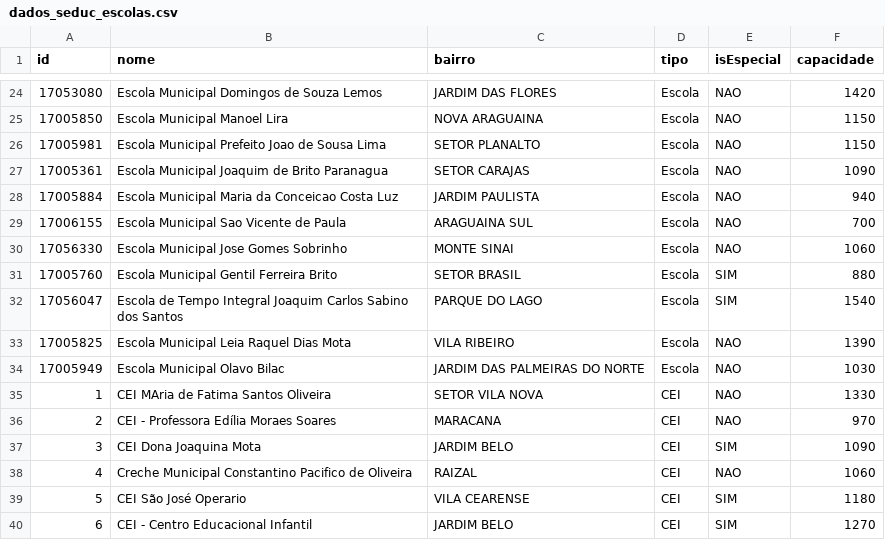
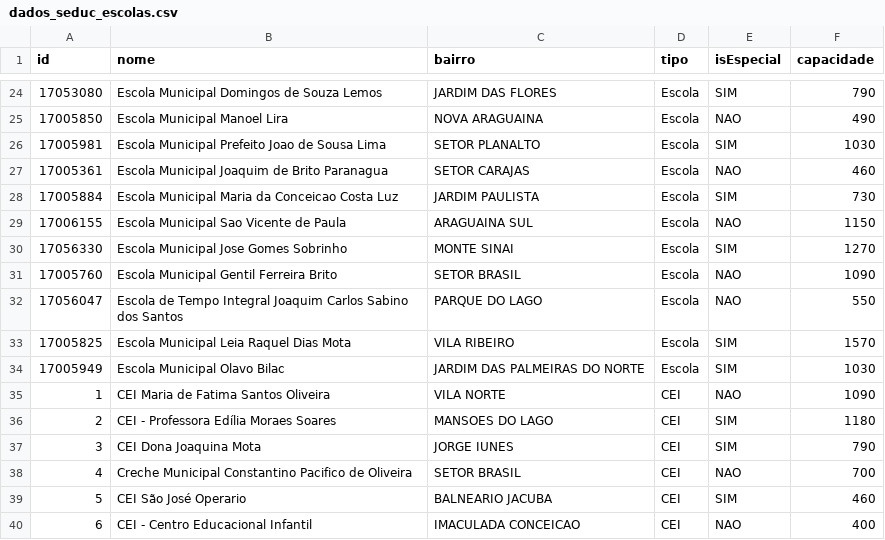
Before and after one commit to datahubi-gov/datahubi, a CSV file: Python/dados/educacao/dados_seduc_escolas.csv, drawn as a sheet; only a part is shown, gaps mark what is left out; the diff covers the shown part only.

```diff
--- a/Python/dados/educacao/dados_seduc_escolas.csv
+++ b/Python/dados/educacao/dados_seduc_escolas.csv
@@ -24,17 +24,17 @@ id;nome;bairro;tipo;isEspecial;capacidade
-17053080;Escola Municipal Domingos de Souza Lemos;JARDIM DAS FLORES;Escola;NAO;1420
-17005850;Escola Municipal Manoel Lira;NOVA ARAGUAINA;Escola;NAO;1150
-17005981;Escola Municipal Prefeito Joao de Sousa Lima;SETOR PLANALTO;Escola;NAO;1150
-17005361;Escola Municipal Joaquim de Brito Paranagua;SETOR CARAJAS;Escola;NAO;1090
-17005884;Escola Municipal Maria da Conceicao Costa Luz;JARDIM PAULISTA;Escola;NAO;940
-17006155;Escola Municipal Sao Vicente de Paula;ARAGUAINA SUL;Escola;NAO;700
-17056330;Escola Municipal Jose Gomes Sobrinho;MONTE SINAI;Escola;NAO;1060
-17005760;Escola Municipal Gentil Ferreira Brito;SETOR BRASIL;Escola;SIM;880
-17056047;Escola de Tempo Integral Joaquim Carlos Sabino dos Santos;PARQUE DO LAGO;Escola;SIM;1540
-17005825;Escola Municipal Leia Raquel Dias Mota;VILA RIBEIRO;Escola;NAO;1390
-17005949;Escola Municipal Olavo Bilac;JARDIM DAS PALMEIRAS DO NORTE;Escola;NAO;1030
-1;CEI MAria de Fatima Santos Oliveira;SETOR VILA NOVA;CEI;NAO;1330
-2;CEI - Professora Edília Moraes Soares;MARACANA;CEI;NAO;970
-3;CEI Dona Joaquina Mota;JARDIM BELO;CEI;SIM;1090
-4;Creche Municipal Constantino Pacifico de Oliveira;RAIZAL;CEI;NAO;1060
-5;CEI São José Operario;VILA CEARENSE;CEI;SIM;1180
-6;CEI - Centro Educacional Infantil;JARDIM BELO;CEI;SIM;1270
+17053080;Escola Municipal Domingos de Souza Lemos;JARDIM DAS FLORES;Escola;SIM;790
+17005850;Escola Municipal Manoel Lira;NOVA ARAGUAINA;Escola;NAO;490
+17005981;Escola Municipal Prefeito Joao de Sousa Lima;SETOR PLANALTO;Escola;SIM;1030
+17005361;Escola Municipal Joaquim de Brito Paranagua;SETOR CARAJAS;Escola;NAO;460
+17005884;Escola Municipal Maria da Conceicao Costa Luz;JARDIM PAULISTA;Escola;SIM;730
+17006155;Escola Municipal Sao Vicente de Paula;ARAGUAINA SUL;Escola;NAO;1150
+17056330;Escola Municipal Jose Gomes Sobrinho;MONTE SINAI;Escola;SIM;1270
+17005760;Escola Municipal Gentil Ferreira Brito;SETOR BRASIL;Escola;NAO;1090
+17056047;Escola de Tempo Integral Joaquim Carlos Sabino dos Santos;PARQUE DO LAGO;Escola;NAO;550
+17005825;Escola Municipal Leia Raquel Dias Mota;VILA RIBEIRO;Escola;SIM;1570
+17005949;Escola Municipal Olavo Bilac;JARDIM DAS PALMEIRAS DO NORTE;Escola;SIM;1030
+1;CEI Maria de Fatima Santos Oliveira;VILA NORTE;CEI;NAO;1090
+2;CEI - Professora Edília Moraes Soares;MANSOES DO LAGO;CEI;SIM;1180
+3;CEI Dona Joaquina Mota;JORGE IUNES;CEI;SIM;790
+4;Creche Municipal Constantino Pacifico de Oliveira;SETOR BRASIL;CEI;NAO;700
+5;CEI São José Operario;BALNEARIO JACUBA;CEI;SIM;460
+6;CEI - Centro Educacional Infantil;IMACULADA CONCEICAO;CEI;NAO;400
```
Also changed, not shown: 66 edited cells elsewhere in this file, Python/ArquivosDemos/SEDUC/dados_seduc_despesas.csv, Python/ArquivosDemos/SEDUC/dados_seduc_escolas.csv, 11 other files.
